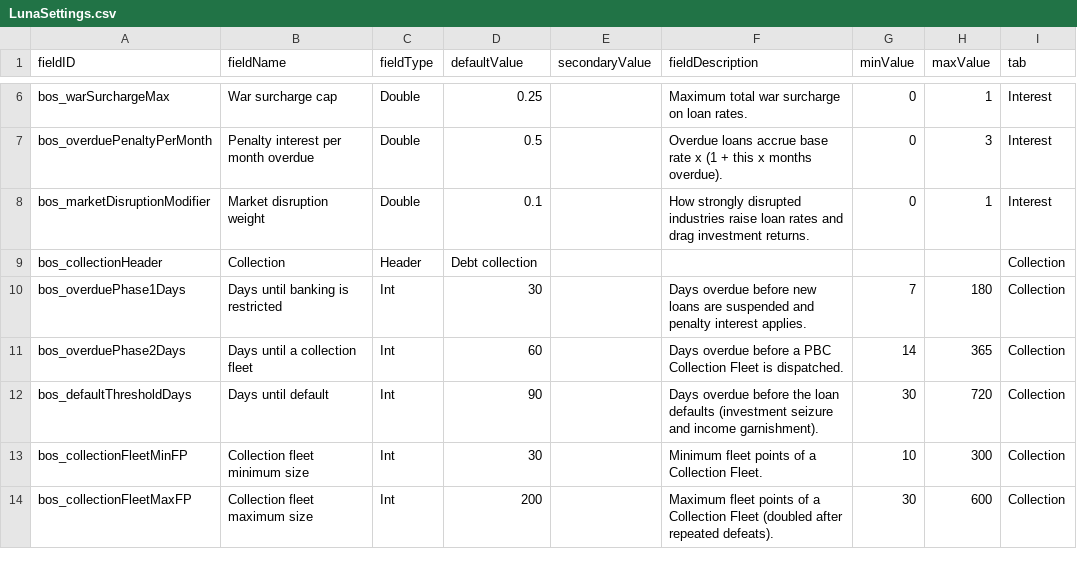
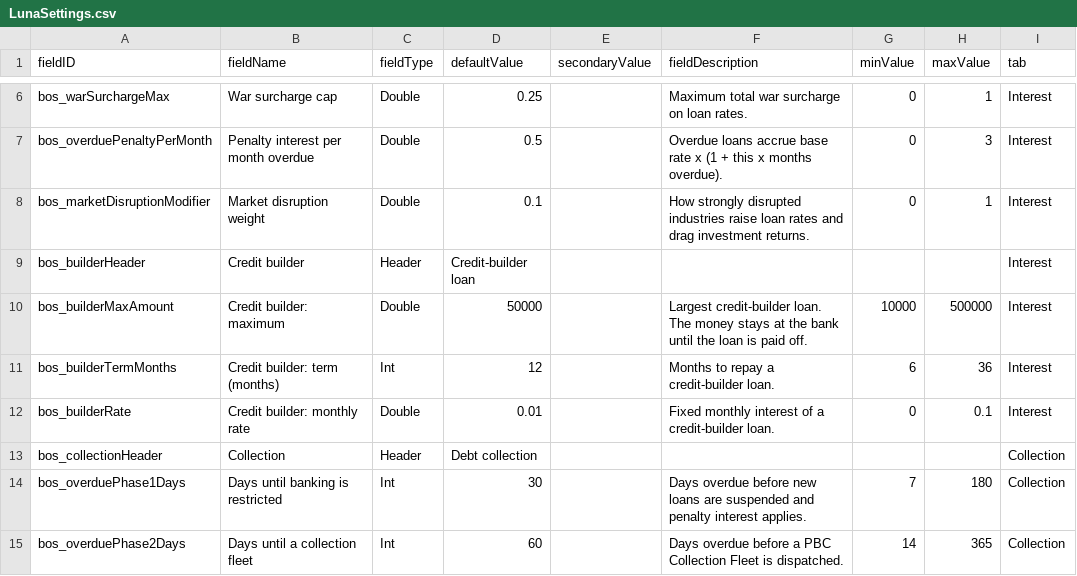
Before and after one commit to TheAlanK/BankOfStarsector, a CSV file: data/config/LunaSettings.csv, drawn as a sheet; only a part is shown, gaps mark what is left out; the shorter side is filled out with more unchanged rows; the diff names each change by its address in the sheet, - before the commit and + after, or states it on an @@ line.

```diff
--- a/data/config/LunaSettings.csv
+++ b/data/config/LunaSettings.csv
+row 9: bos_builderHeader | Credit builder | Header | Credit-builder loan |  |  |  |  | Interest
+row 10: bos_builderMaxAmount | Credit builder: maximum | Double | 50000 |  | Largest credit-builder loan. The money stays at the bank until the loan is paid off. | 10000 | 500000 | Interest
+row 11: bos_builderTermMonths | Credit builder: term (months) | Int | 12 |  | Months to repay a credit-builder loan. | 6 | 36 | Interest
+row 12: bos_builderRate | Credit builder: monthly rate | Double | 0.01 |  | Fixed monthly interest of a credit-builder loan. | 0 | 0.1 | Interest
```
Also changed, not shown: 23 other files.
